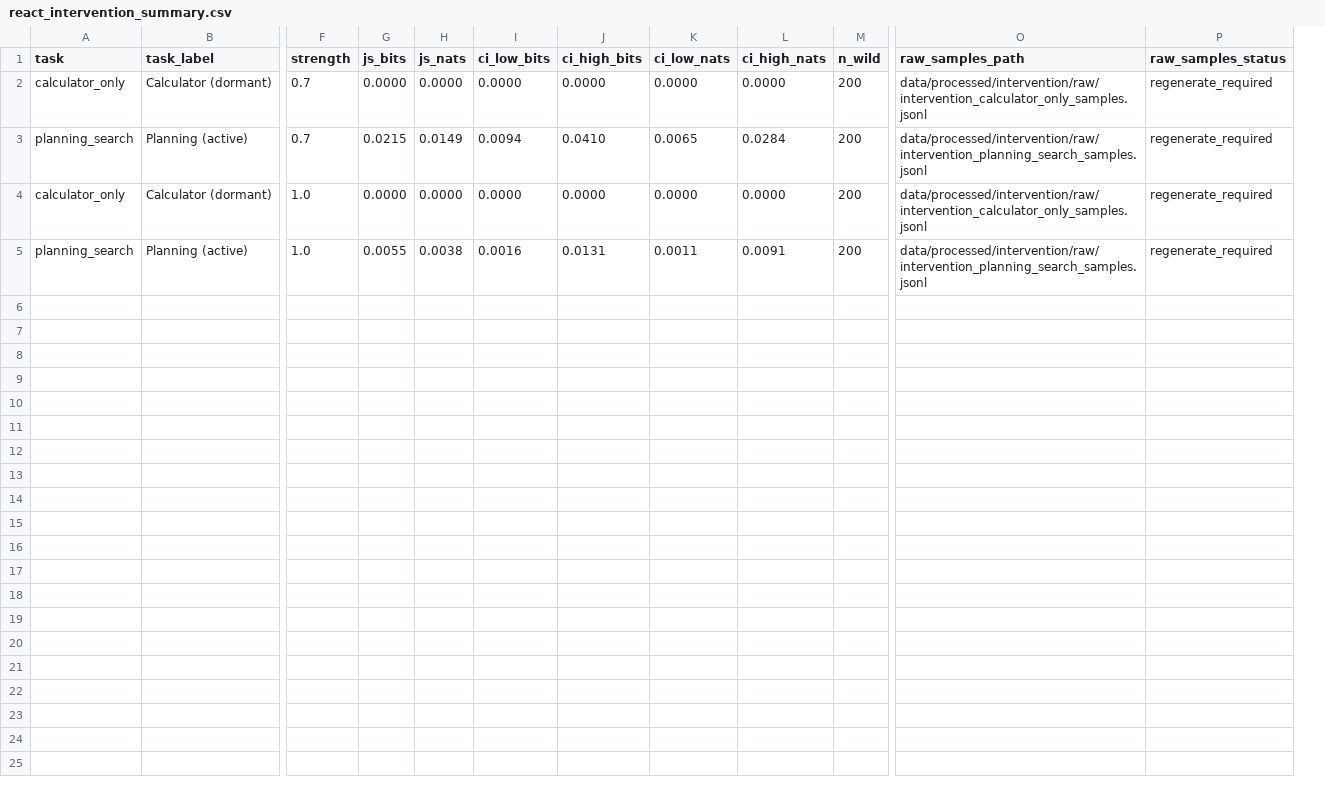
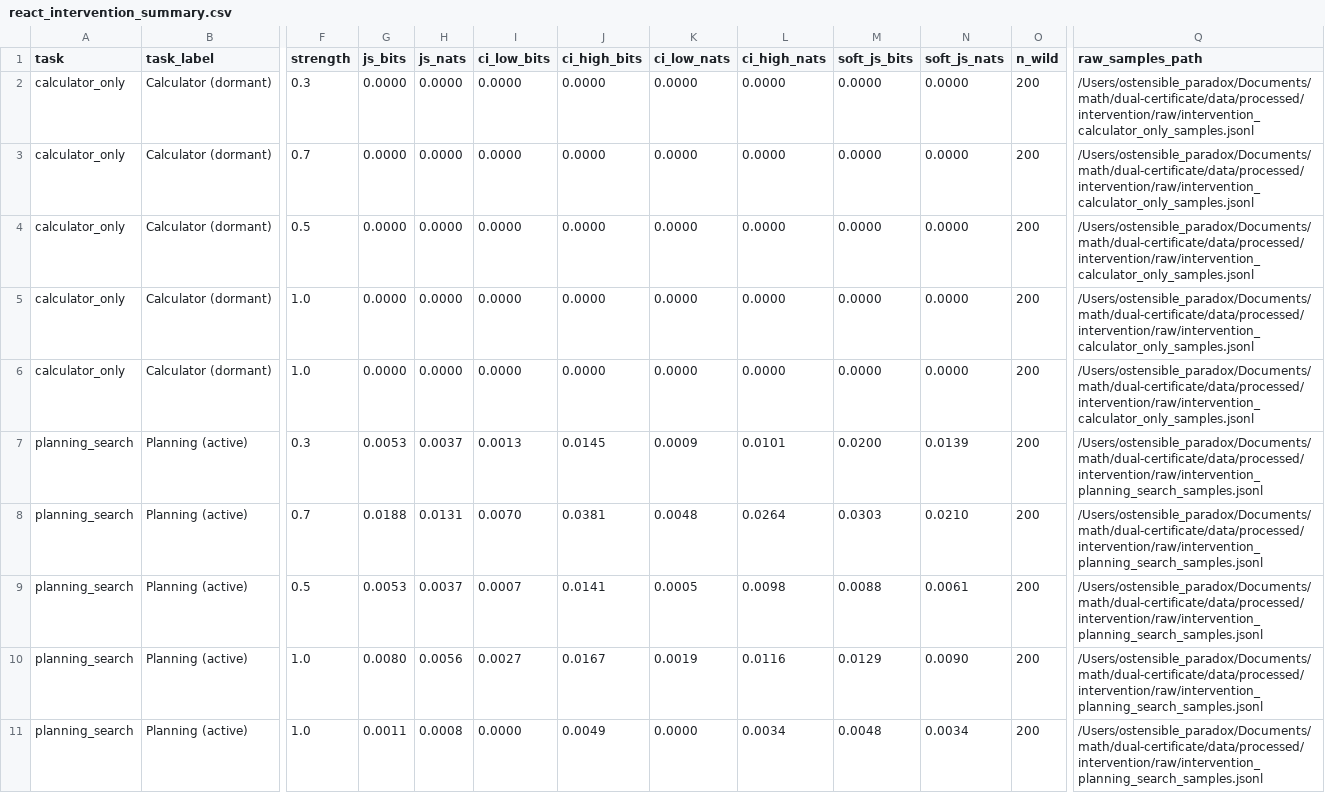
Before and after one commit to OstensibleParadox/neurips26, a CSV file: data/processed/intervention/react_intervention_summary.csv, drawn as a sheet; only a part is shown, gaps mark what is left out; removed rows and columns are numbered as before the commit, all else as after; rows hold the shown columns only; the diff names each change by its address in the sheet, - before the commit and + after, or states it on an @@ line.

Commit message:
refactor: remove auditbench infrastructure and add intervention boundary evaluation data

```diff
--- a/data/processed/intervention/react_intervention_summary.csv
+++ b/data/processed/intervention/react_intervention_summary.csv
+column M (soft_js_bits), row 3: 0.0000; row 5: 0.0000; row 10: 0.0129
+column N (soft_js_nats), row 3: 0.0000; row 5: 0.0000; row 10: 0.0090
-column P (raw_samples_status), row 2: regenerate_required; rows 4-5: regenerate_required | regenerate_required
+row 2: calculator_only | Calculator (dormant) | 0.3 | 0.0000 | 0.0000 | 0.0000 | 0.0000 | 0.0000 | 0.0000 | 0.0000 | 0.0000 | 200 | /Users/ostensible_paradox/Documents/math/dual-certificate/data/processed/intervention/raw/intervention_calculator_only_samples.jsonl
-Q3 (raw_samples_path): data/processed/intervention/raw/intervention_calculator_only_samples.jsonl
+Q3 (raw_samples_path): /Users/ostensible_paradox/Documents/math/dual-certificate/data/processed/intervention/raw/intervention_calculator_only_samples.jsonl
-row 3: planning_search | Planning (active) | 0.7 | 0.0215 | 0.0149 | 0.0094 | 0.0410 | 0.0065 | 0.0284 | 200 | data/processed/intervention/raw/intervention_planning_search_samples.jsonl | regenerate_required
+row 4: calculator_only | Calculator (dormant) | 0.5 | 0.0000 | 0.0000 | 0.0000 | 0.0000 | 0.0000 | 0.0000 | 0.0000 | 0.0000 | 200 | /Users/ostensible_paradox/Documents/math/dual-certificate/data/processed/intervention/raw/intervention_calculator_only_samples.jsonl
-Q5 (raw_samples_path): data/processed/intervention/raw/intervention_calculator_only_samples.jsonl
+Q5 (raw_samples_path): /Users/ostensible_paradox/Documents/math/dual-certificate/data/processed/intervention/raw/intervention_calculator_only_samples.jsonl
+row 6: calculator_only | Calculator (dormant) | 1.0 | 0.0000 | 0.0000 | 0.0000 | 0.0000 | 0.0000 | 0.0000 | 0.0000 | 0.0000 | 200 | /Users/ostensible_paradox/Documents/math/dual-certificate/data/processed/intervention/raw/intervention_calculator_only_samples.jsonl
+row 7: planning_search | Planning (active) | 0.3 | 0.0053 | 0.0037 | 0.0013 | 0.0145 | 0.0009 | 0.0101 | 0.0200 | 0.0139 | 200 | /Users/ostensible_paradox/Documents/math/dual-certificate/data/processed/intervention/raw/intervention_planning_search_samples.jsonl
+row 8: planning_search | Planning (active) | 0.7 | 0.0188 | 0.0131 | 0.0070 | 0.0381 | 0.0048 | 0.0264 | 0.0303 | 0.0210 | 200 | /Users/ostensible_paradox/Documents/math/dual-certificate/data/processed/intervention/raw/intervention_planning_search_samples.jsonl
+row 9: planning_search | Planning (active) | 0.5 | 0.0053 | 0.0037 | 0.0007 | 0.0141 | 0.0005 | 0.0098 | 0.0088 | 0.0061 | 200 | /Users/ostensible_paradox/Documents/math/dual-certificate/data/processed/intervention/raw/intervention_planning_search_samples.jsonl
-G10 (js_bits): 0.0055
+G10 (js_bits): 0.0080
-H10 (js_nats): 0.0038
+H10 (js_nats): 0.0056
-I10 (ci_low_bits): 0.0016
+I10 (ci_low_bits): 0.0027
-J10 (ci_high_bits): 0.0131
+J10 (ci_high_bits): 0.0167
-K10 (ci_low_nats): 0.0011
+K10 (ci_low_nats): 0.0019
-L10 (ci_high_nats): 0.0091
+L10 (ci_high_nats): 0.0116
-Q10 (raw_samples_path): data/processed/intervention/raw/intervention_planning_search_samples.jsonl
+Q10 (raw_samples_path): /Users/ostensible_paradox/Documents/math/dual-certificate/data/processed/intervention/raw/intervention_planning_search_samples.jsonl
+row 11: planning_search | Planning (active) | 1.0 | 0.0011 | 0.0008 | 0.0000 | 0.0049 | 0.0000 | 0.0034 | 0.0048 | 0.0034 | 200 | /Users/ostensible_paradox/Documents/math/dual-certificate/data/processed/intervention/raw/intervention_planning_search_samples.jsonl
```
Also changed, not shown: 33 other files.
